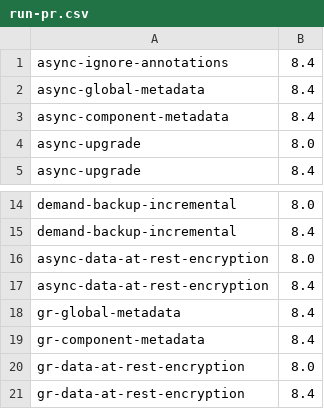
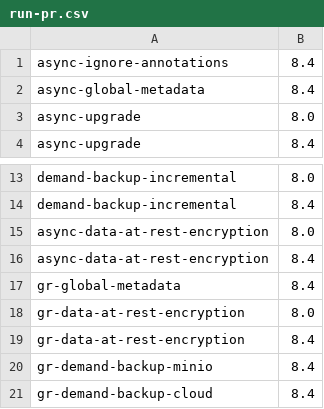
Before and after one commit to percona/percona-server-mysql-operator, a CSV file: e2e-tests/run-pr.csv, drawn as a sheet; only a part is shown, gaps mark what is left out; the shorter side is filled out with more unchanged rows; the diff names each change by its address in the sheet, - before the commit and + after, or states it on an @@ line.

Commit message:
K8SPS-635: remove e2e tests for component-specific annotations

```diff
--- a/e2e-tests/run-pr.csv
+++ b/e2e-tests/run-pr.csv
-row 3: async-component-metadata | 8.4
-row 19: gr-component-metadata | 8.4
```
Also changed, not shown: 24 other files.
